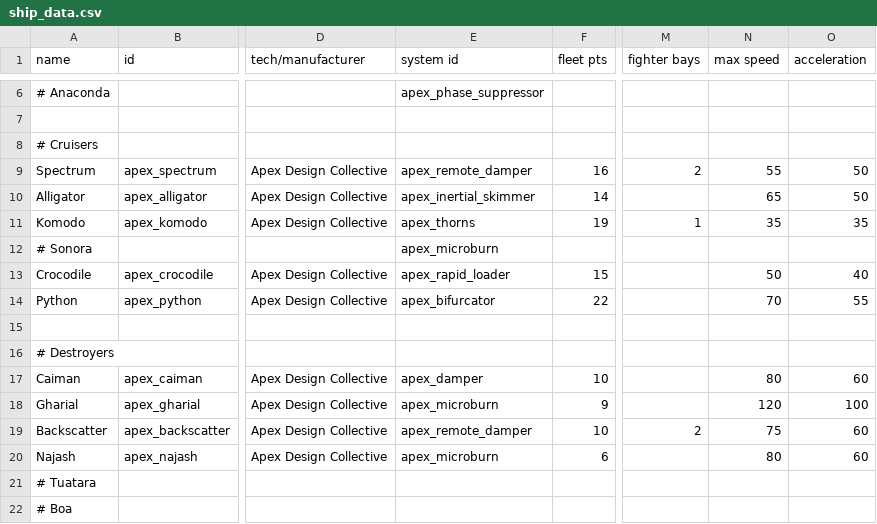
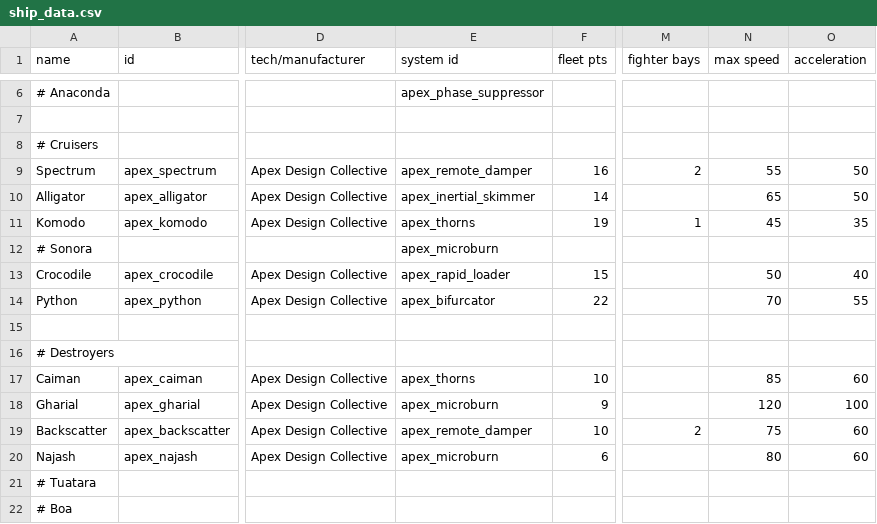
Before and after one commit to theDragn/ApexDesignCollective, a CSV file: data/hulls/ship_data.csv, drawn as a sheet; only a part is shown, gaps mark what is left out; the diff names each change by its address in the sheet, - before the commit and + after, or states it on an @@ line.

```diff
--- a/data/hulls/ship_data.csv
+++ b/data/hulls/ship_data.csv
-N11 (max speed): 35
+N11 (max speed): 45
-E17 (system id): apex_damper
+E17 (system id): apex_thorns
-N17 (max speed): 80
+N17 (max speed): 85
```
Also changed, not shown: data/strings/descriptions.csv, data/trails/trail_data.csv, 10 other files.
